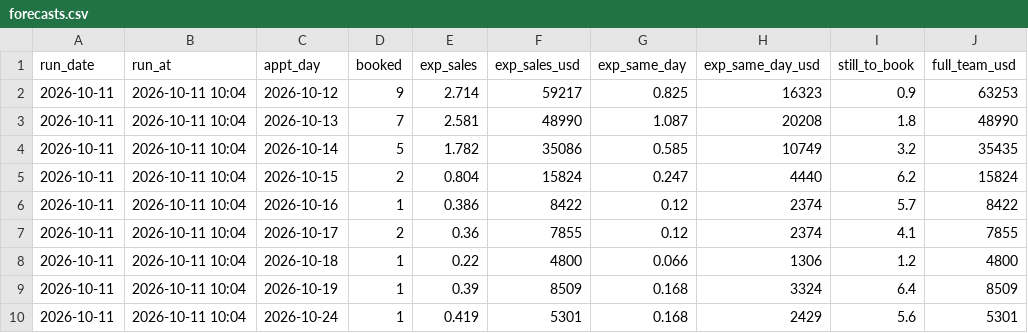
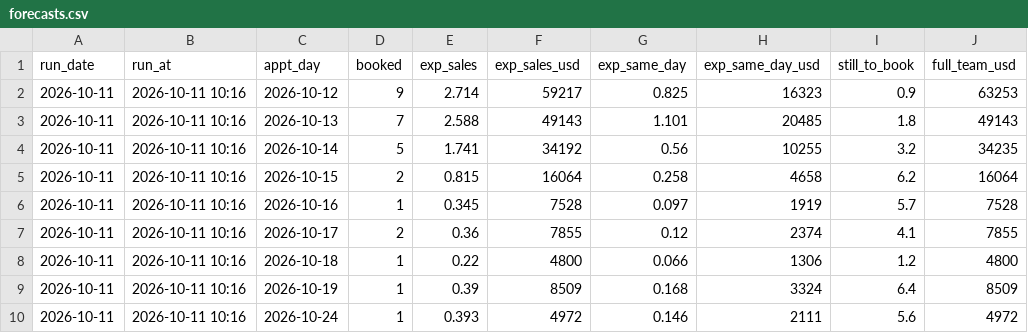
Before and after one commit to rapidhsg/rr-metrics-data, a CSV file: sales-board-engine/memory/forecasts.csv, drawn as a sheet.

```diff
--- a/sales-board-engine/memory/forecasts.csv
+++ b/sales-board-engine/memory/forecasts.csv
@@ -1,10 +1,10 @@
 run_date,run_at,appt_day,booked,exp_sales,exp_sales_usd,exp_same_day,exp_same_day_usd,still_to_book,full_team_usd
-2026-10-11,2026-10-11 10:04,2026-10-12,9,2.714,59217,0.825,16323,0.9,63253
-2026-10-11,2026-10-11 10:04,2026-10-13,7,2.581,48990,1.087,20208,1.8,48990
-2026-10-11,2026-10-11 10:04,2026-10-14,5,1.782,35086,0.585,10749,3.2,35435
-2026-10-11,2026-10-11 10:04,2026-10-15,2,0.804,15824,0.247,4440,6.2,15824
-2026-10-11,2026-10-11 10:04,2026-10-16,1,0.386,8422,0.12,2374,5.7,8422
-2026-10-11,2026-10-11 10:04,2026-10-17,2,0.36,7855,0.12,2374,4.1,7855
-2026-10-11,2026-10-11 10:04,2026-10-18,1,0.22,4800,0.066,1306,1.2,4800
-2026-10-11,2026-10-11 10:04,2026-10-19,1,0.39,8509,0.168,3324,6.4,8509
-2026-10-11,2026-10-11 10:04,2026-10-24,1,0.419,5301,0.168,2429,5.6,5301
+2026-10-11,2026-10-11 10:16,2026-10-12,9,2.714,59217,0.825,16323,0.9,63253
+2026-10-11,2026-10-11 10:16,2026-10-13,7,2.588,49143,1.101,20485,1.8,49143
+2026-10-11,2026-10-11 10:16,2026-10-14,5,1.741,34192,0.56,10255,3.2,34235
+2026-10-11,2026-10-11 10:16,2026-10-15,2,0.815,16064,0.258,4658,6.2,16064
+2026-10-11,2026-10-11 10:16,2026-10-16,1,0.345,7528,0.097,1919,5.7,7528
+2026-10-11,2026-10-11 10:16,2026-10-17,2,0.36,7855,0.12,2374,4.1,7855
+2026-10-11,2026-10-11 10:16,2026-10-18,1,0.22,4800,0.066,1306,1.2,4800
+2026-10-11,2026-10-11 10:16,2026-10-19,1,0.39,8509,0.168,3324,6.4,8509
+2026-10-11,2026-10-11 10:16,2026-10-24,1,0.393,4972,0.146,2111,5.6,4972
```
Also changed, not shown: sales-board-engine/memory/outcomes.csv, sales-board-engine/memory/plans.csv, 6 other files.
